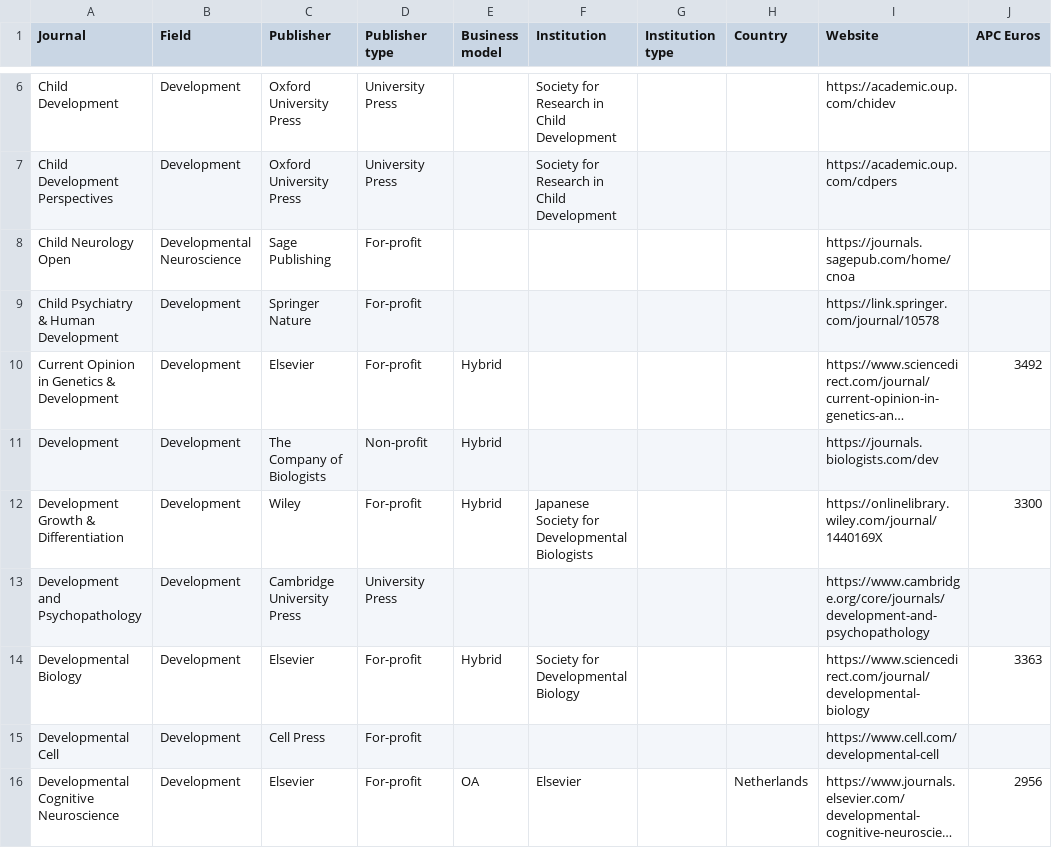
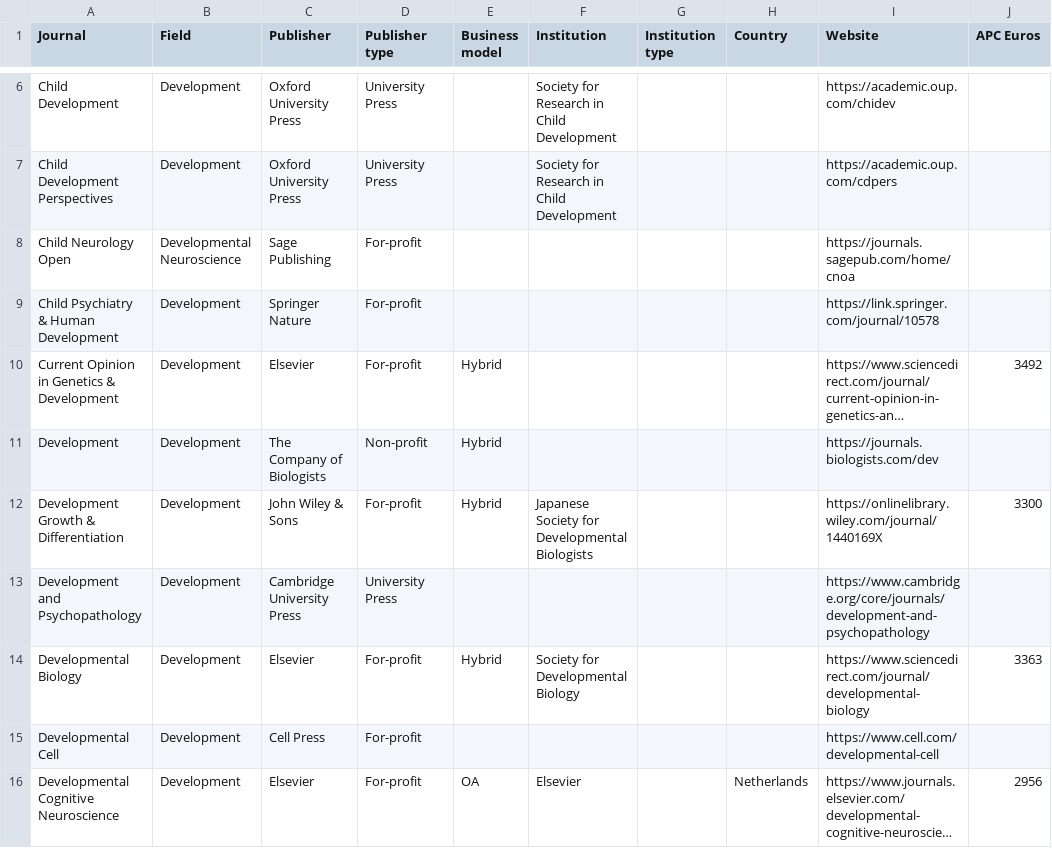
Before and after one commit to WhereToPublish/WhereToPublish.github.io, a CSV file: data/development.csv, drawn as a sheet; only a part is shown, gaps mark what is left out; long unchanged cells end in …; the diff covers the shown part only; the diff names each change by its address in the sheet, - before the commit and + after, or states it on an @@ line.

```diff
--- a/data/development.csv
+++ b/data/development.csv
-C12 (Publisher): Wiley
+C12 (Publisher): John Wiley & Sons
```
Also changed, not shown: 13 edited cells elsewhere in this file, data/all_biology.csv, data/ecology_evolution.csv, 10 other files.
